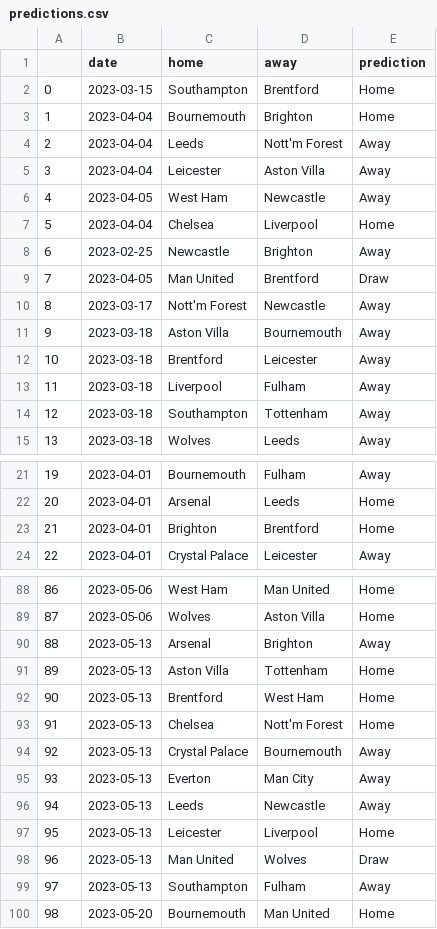
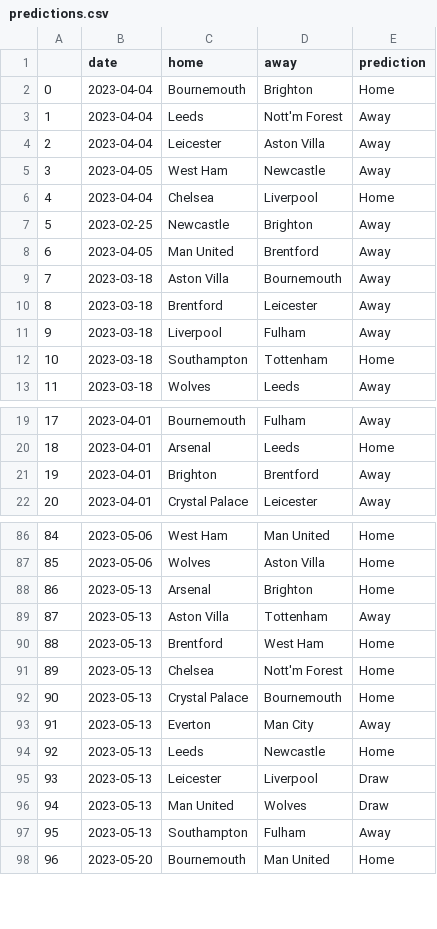
Before and after one commit to AndresNavarrete/football_predictor, a CSV file: data/ml/predictions.csv, drawn as a sheet; only a part is shown, gaps mark what is left out; removed rows and columns are numbered as before the commit, all else as after; the diff covers the shown part only; the diff names each change by its address in the sheet, - before the commit and + after, or states it on an @@ line.

Commit message:
Auto commit: Update predictions

```diff
--- a/data/ml/predictions.csv
+++ b/data/ml/predictions.csv
-row 2: 0 | 2023-03-15 | Southampton | Brentford | Home
@@ column A renumbered from row 2 down @@
-E8 (prediction): Draw
+E8 (prediction): Away
-row 10: 8 | 2023-03-17 | Nott'm Forest | Newcastle | Away
-E12 (prediction): Away
+E12 (prediction): Home
-E21 (prediction): Home
+E21 (prediction): Away
-E88 (prediction): Away
+E88 (prediction): Home
-E89 (prediction): Home
+E89 (prediction): Away
-E92 (prediction): Away
+E92 (prediction): Home
-E94 (prediction): Away
+E94 (prediction): Home
-E95 (prediction): Home
+E95 (prediction): Draw
```
Also changed, not shown: 10 edited cells elsewhere in this file, data/forecast/current_standings.csv, data/forecast/standings.csv, 2 other files.
